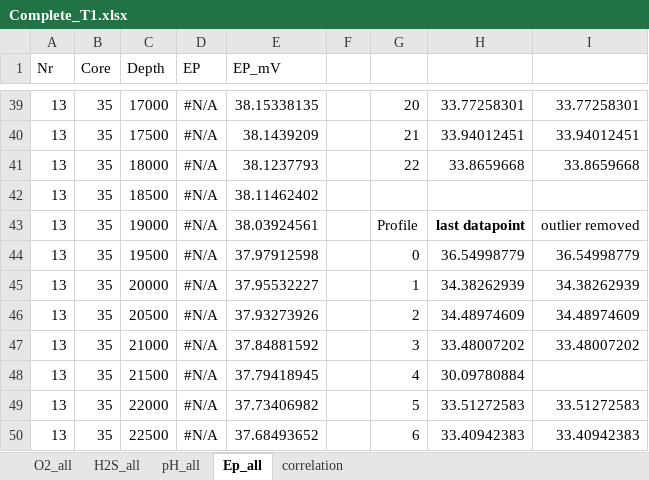
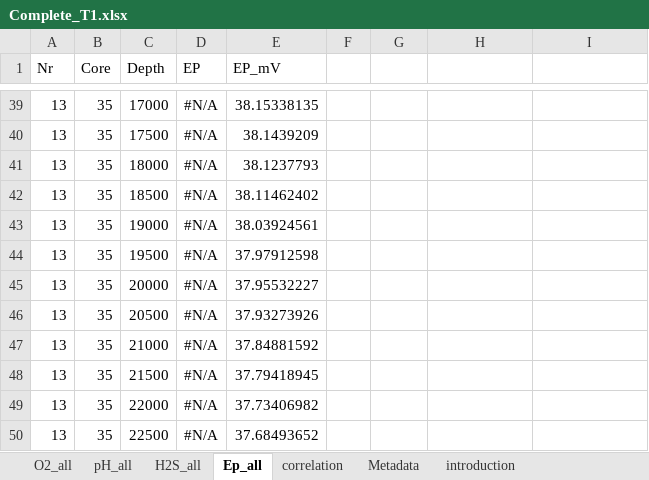
Before and after one commit to silviaelisabeth/Rootics, an Excel workbook: Complete_T1.xlsx, sheet Ep_all, drawn as a sheet; only a part is shown, gaps mark what is left out; values as stored, in another font and other column widths than the file's, no borders; charts and pictures not drawn; the diff covers the shown part only; the diff names each change by its address in the sheet, - before the commit and + after, or states it on an @@ line.

```diff
--- a/Complete_T1.xlsx (sheet Ep_all)
+++ b/Complete_T1.xlsx (sheet Ep_all)
+sheet tab: Metadata
+sheet tab: introduction
@@ sheet tab order changed: O2_all | pH_all | H2S_all | Ep_all | correlation | Metadata | introduction @@
-G39: 20
+G39: (empty)
-H39: 33.77258301
+H39: (empty)
-I39: 33.77258301
+I39: (empty)
-G40: 21
+G40: (empty)
-H40: 33.94012451
+H40: (empty)
-I40: 33.94012451
+I40: (empty)
-G41: 22
+G41: (empty)
-H41: 33.8659668
+H41: (empty)
-I41: 33.8659668
+I41: (empty)
-G43: Profile
+G43: (empty)
-H43: last datapoint
+H43: (empty)
-I43: outlier removed
+I43: (empty)
-G44: 0
+G44: (empty)
-H44: 36.54998779
+H44: (empty)
-I44: 36.54998779
+I44: (empty)
-G45: 1
+G45: (empty)
-H45: 34.38262939
+H45: (empty)
-I45: 34.38262939
+I45: (empty)
-G46: 2
+G46: (empty)
-H46: 34.48974609
+H46: (empty)
-I46: 34.48974609
+I46: (empty)
-G47: 3
+G47: (empty)
-H47: 33.48007202
+H47: (empty)
-I47: 33.48007202
+I47: (empty)
-G48: 4
+G48: (empty)
-H48: 30.09780884
+H48: (empty)
-G49: 5
+G49: (empty)
-H49: 33.51272583
+H49: (empty)
-I49: 33.51272583
+I49: (empty)
-G50: 6
+G50: (empty)
-H50: 33.40942383
+H50: (empty)
-I50: 33.40942383
+I50: (empty)
```
Also changed, not shown: 107 edited cells elsewhere in this sheet, sheet correlation, charts or pictures, 1 other file.
